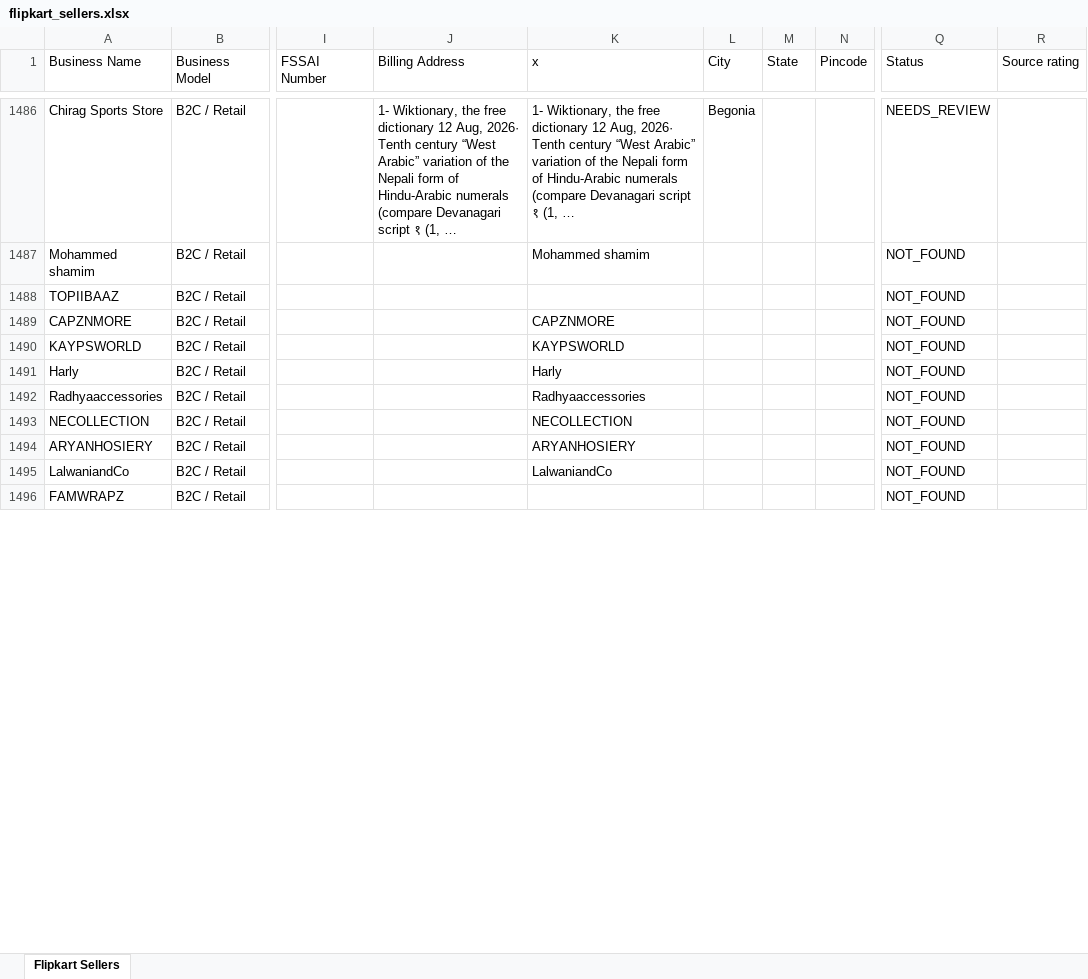
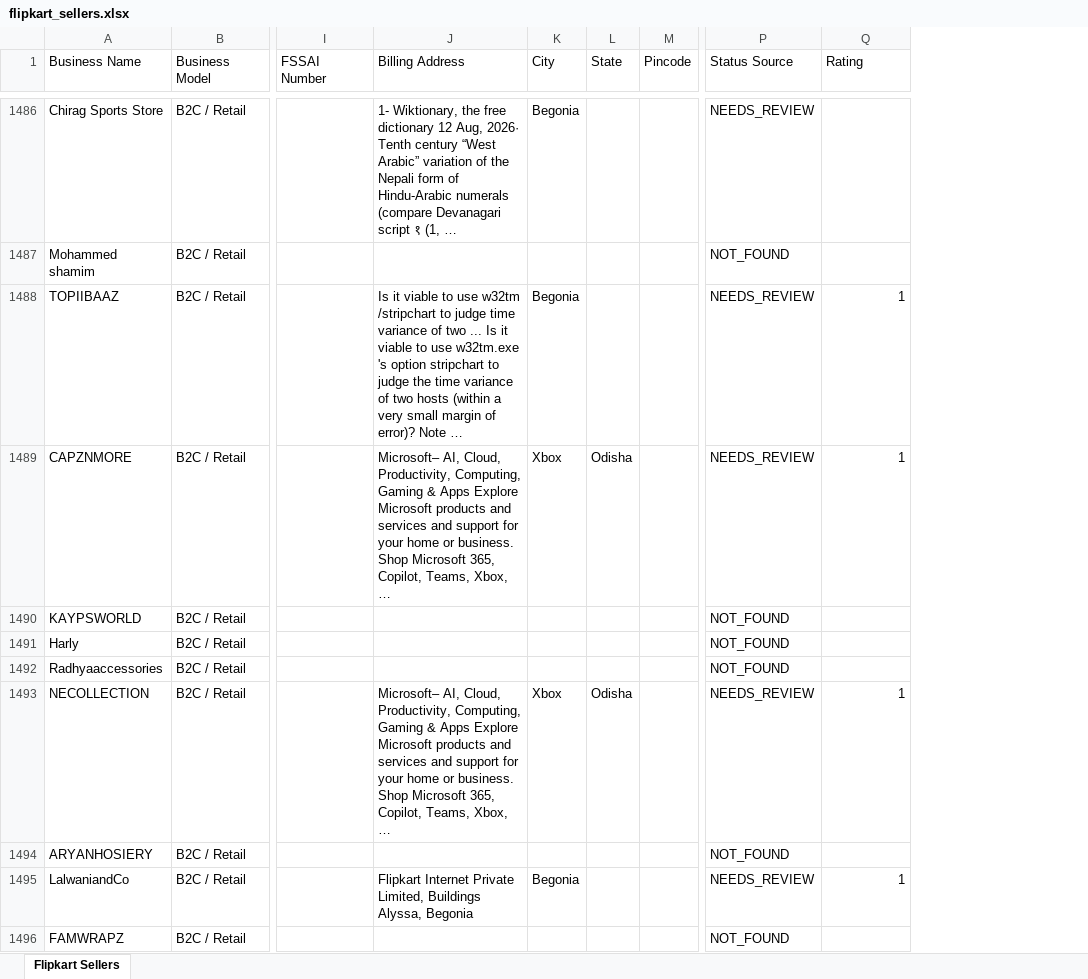
Before and after one commit to Harishkrishnakumarr/Flipkart-scrapp, an Excel workbook: output/flipkart_sellers.xlsx, sheet Flipkart Sellers, drawn as a sheet; only a part is shown, gaps mark what is left out; values as stored, in another font and other column widths than the file's, no cell formats; removed rows and columns are numbered as before the commit, all else as after; the diff covers the shown part only; the diff names each change by its address in the sheet, - before the commit and + after, or states it on an @@ line.

```diff
--- a/output/flipkart_sellers.xlsx (sheet Flipkart Sellers)
+++ b/output/flipkart_sellers.xlsx (sheet Flipkart Sellers)
-column K (x), rows 1486-1495: 1- Wiktionary, the free dictionary 12 Aug, 2026· Tenth century “West Arabic” variation of the Nepali form of Hindu-Arabic numerals (compare Devanagari script १ (1, … | Mohammed shamim |  | CAPZNMORE | KAYPSWORLD | Harly | Radhyaaccessories | NECOLLECTION | ARYANHOSIERY | LalwaniandCo
-P1: Status
+P1: Status Source
-Q1: Source rating
+Q1: Rating
-J1488 (Billing Address): (empty)
+J1488 (Billing Address): Is it viable to use w32tm /stripchart to judge time variance of two ... Is it viable to use w32tm.exe 's option stripchart to judge the time variance of two hosts (within a very small margin of error)? Note …
-K1488 (City): (empty)
+K1488 (City): Begonia
-P1488:P1489 (Status Source): NOT_FOUND
+P1488:P1489 (Status Source): NEEDS_REVIEW
-Q1488:Q1489 (Rating): (empty)
+Q1488:Q1489 (Rating): 1
-J1489 (Billing Address): (empty)
+J1489 (Billing Address): Microsoft– AI, Cloud, Productivity, Computing, Gaming & Apps Explore Microsoft products and services and support for your home or business. Shop Microsoft 365, Copilot, Teams, Xbox, …
-K1489 (City): (empty)
+K1489 (City): Xbox
-L1489 (State): (empty)
+L1489 (State): Odisha
-J1493 (Billing Address): (empty)
+J1493 (Billing Address): Microsoft– AI, Cloud, Productivity, Computing, Gaming & Apps Explore Microsoft products and services and support for your home or business. Shop Microsoft 365, Copilot, Teams, Xbox, …
-K1493 (City): (empty)
+K1493 (City): Xbox
-L1493 (State): (empty)
+L1493 (State): Odisha
-P1493 (Status Source): NOT_FOUND
+P1493 (Status Source): NEEDS_REVIEW
-Q1493 (Rating): (empty)
+Q1493 (Rating): 1
-J1495 (Billing Address): (empty)
+J1495 (Billing Address): Flipkart Internet Private Limited, Buildings Alyssa, Begonia
-K1495 (City): (empty)
+K1495 (City): Begonia
-P1495 (Status Source): NOT_FOUND
+P1495 (Status Source): NEEDS_REVIEW
-Q1495 (Rating): (empty)
+Q1495 (Rating): 1
```
Also changed, not shown: 96 added rows and 390 edited cells elsewhere in this sheet, cell formats, 3 other files.
